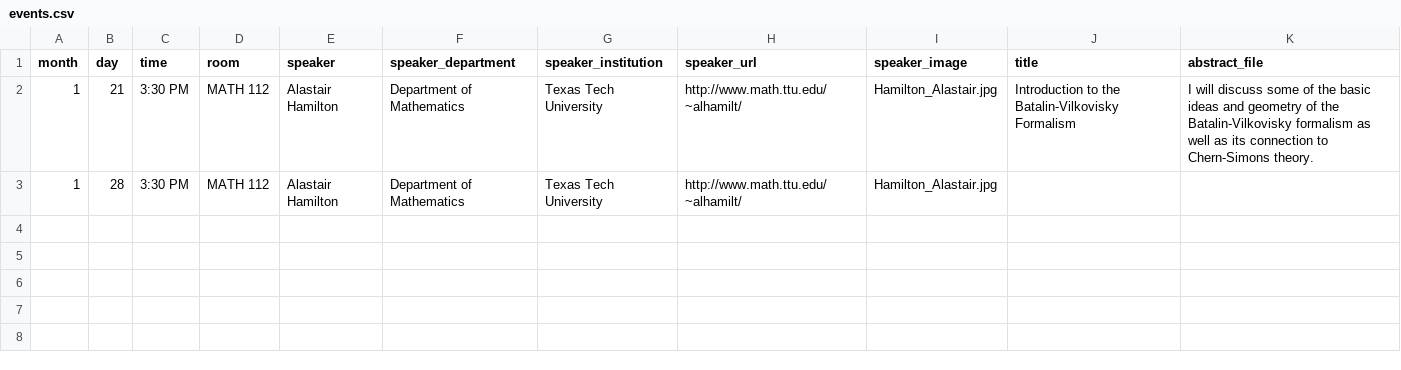
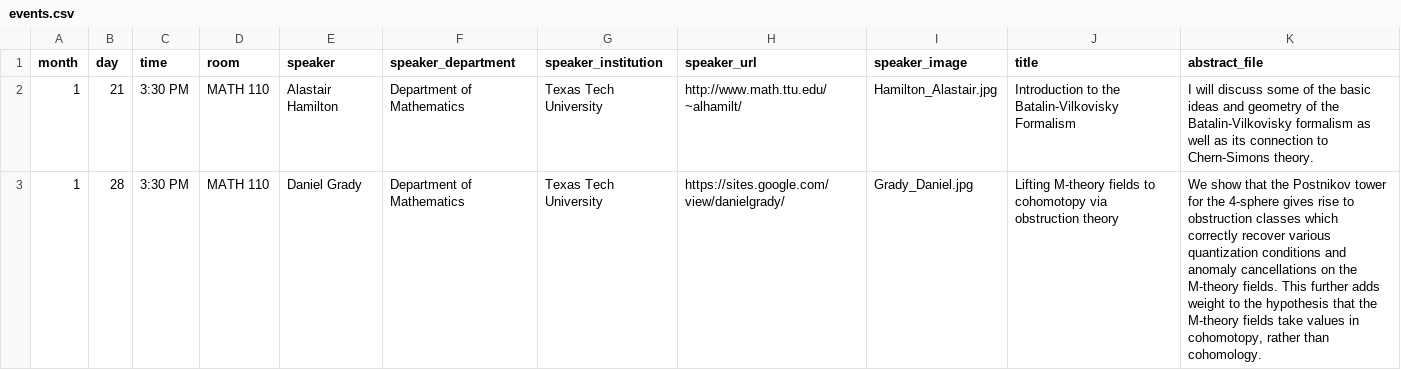
Before and after one commit to giorgiobornia/ttu_math_events, a CSV file: seminars/geometry/2020/spring/events.csv, drawn as a sheet.

```diff
--- a/seminars/geometry/2020/spring/events.csv
+++ b/seminars/geometry/2020/spring/events.csv
@@ -1,3 +1,3 @@
 month, day, time, room, speaker,speaker_department,speaker_institution,speaker_url, speaker_image, title, abstract_file
-1,21,3:30 PM,MATH 112,Alastair Hamilton,Department of Mathematics,Texas Tech University,http://www.math.ttu.edu/~alhamilt/,Hamilton_Alastair.jpg,Introduction to the Batalin-Vilkovisky Formalism,"I will discuss some of the basic ideas and geometry of the Batalin-Vilkovisky formalism as well as its connection to Chern-Simons theory."
-1,28,3:30 PM,MATH 112,Alastair Hamilton,Department of Mathematics,Texas Tech University,http://www.math.ttu.edu/~alhamilt/,Hamilton_Alastair.jpg,,
+1,21,3:30 PM,MATH 110,Alastair Hamilton,Department of Mathematics,Texas Tech University,http://www.math.ttu.edu/~alhamilt/,Hamilton_Alastair.jpg,Introduction to the Batalin-Vilkovisky Formalism,"I will discuss some of the basic ideas and geometry of the Batalin-Vilkovisky formalism as well as its connection to Chern-Simons theory."
+1,28,3:30 PM,MATH 110,Daniel Grady,Department of Mathematics,Texas Tech University,https://sites.google.com/view/danielgrady/,Grady_Daniel.jpg,Lifting M-theory fields to cohomotopy  via obstruction theory,"We show that the Postnikov tower for the 4-sphere gives rise to obstruction classes which correctly recover various quantization conditions and anomaly cancellations on the M-theory fields. This further adds weight to the hypothesis that the M-theory fields take values in cohomotopy, rather than cohomology."
```
Also changed, not shown: seminars/applied_math/2020/spring/events.csv, seminars/logic_topology/2020/spring/events.csv, 5 other files.
